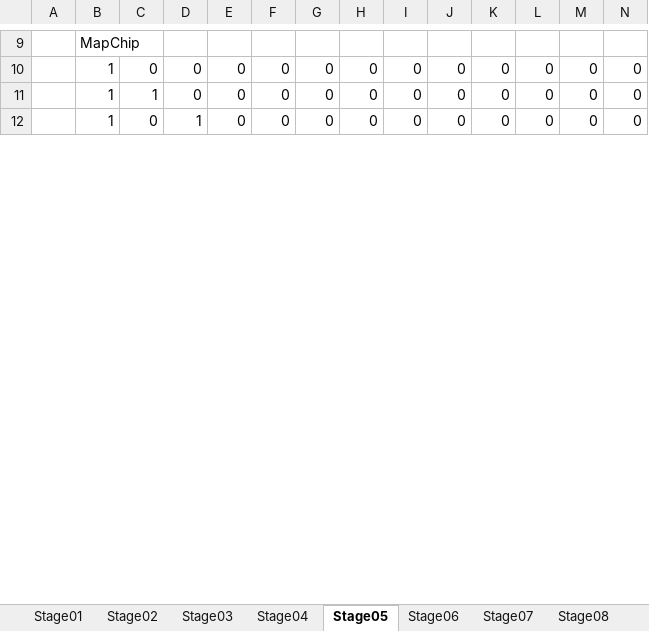
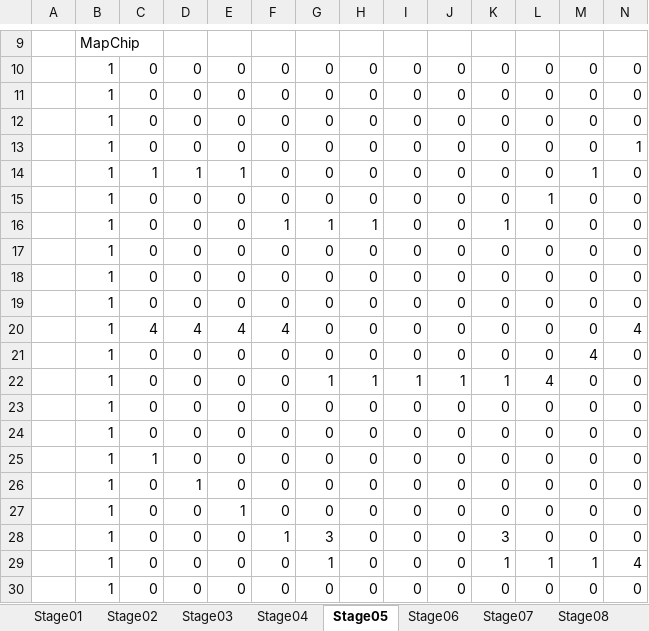
Before and after one commit to Shimasaki-littlebit/November2024, an Excel workbook: November2024/Assets/StreamingAssets/StageData.xlsm, sheet Stage05, drawn as a sheet; only a part is shown, gaps mark what is left out; the shorter side is filled out with more unchanged rows; values as stored, in another font and other column widths than the file's, no cell formats; charts and pictures not drawn; rows hold the shown columns only; the diff covers the shown part only; the diff names each change by its address in the sheet, - before the commit and + after, or states it on an @@ line.

```diff
--- a/November2024/Assets/StreamingAssets/StageData.xlsm (sheet Stage05)
+++ b/November2024/Assets/StreamingAssets/StageData.xlsm (sheet Stage05)
@@ row 43 moved to row 11: 1 @@
@@ row 44 moved to row 12: 1 @@
+row 13:  | 1 | 0 | 0 | 0 | 0 | 0 | 0 | 0 | 0 | 0 | 0 | 0 | 1
+row 14:  | 1 | 1 | 1 | 1 | 0 | 0 | 0 | 0 | 0 | 0 | 0 | 1 | 0
+row 15:  | 1 | 0 | 0 | 0 | 0 | 0 | 0 | 0 | 0 | 0 | 1 | 0 | 0
+row 16:  | 1 | 0 | 0 | 0 | 1 | 1 | 1 | 0 | 0 | 1 | 0 | 0 | 0
@@ row 47 moved to row 17: 1 @@
@@ row 48 moved to row 18: 1 @@
+row 19:  | 1 | 0 | 0 | 0 | 0 | 0 | 0 | 0 | 0 | 0 | 0 | 0 | 0
+row 20:  | 1 | 4 | 4 | 4 | 4 | 0 | 0 | 0 | 0 | 0 | 0 | 0 | 4
+row 21:  | 1 | 0 | 0 | 0 | 0 | 0 | 0 | 0 | 0 | 0 | 0 | 4 | 0
+row 22:  | 1 | 0 | 0 | 0 | 0 | 1 | 1 | 1 | 1 | 1 | 4 | 0 | 0
@@ row 50 moved to row 23: 1 @@
@@ row 53 moved to row 24: 1 @@
+row 26:  | 1 | 0 | 1 | 0 | 0 | 0 | 0 | 0 | 0 | 0 | 0 | 0 | 0
+row 27:  | 1 | 0 | 0 | 1 | 0 | 0 | 0 | 0 | 0 | 0 | 0 | 0 | 0
+row 28:  | 1 | 0 | 0 | 0 | 1 | 3 | 0 | 0 | 0 | 3 | 0 | 0 | 0
+row 29:  | 1 | 0 | 0 | 0 | 0 | 1 | 0 | 0 | 0 | 1 | 1 | 1 | 4
@@ row 56 moved to row 30: 1 @@
```
Also changed, not shown: 7 added rows, 19 removed rows and 35 edited cells elsewhere in this sheet, sheet Stage01, sheet Stage10, sheet Stage09, cell formats, 8 other files.
